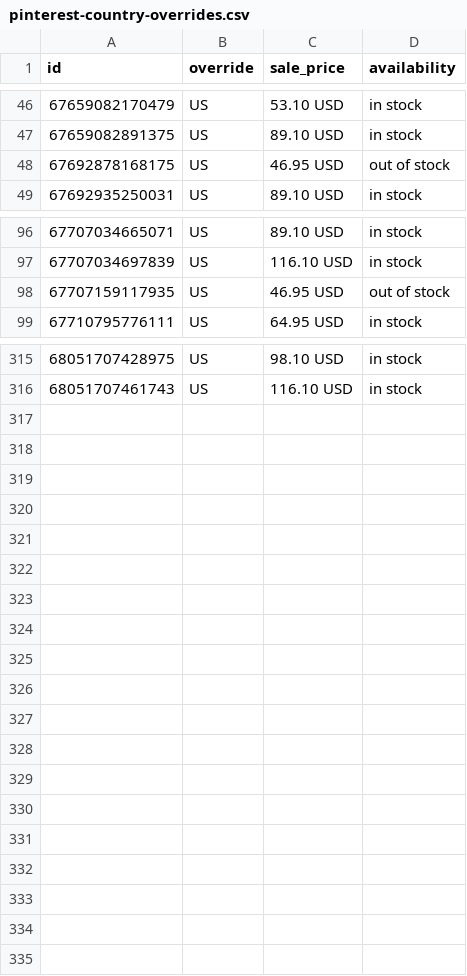
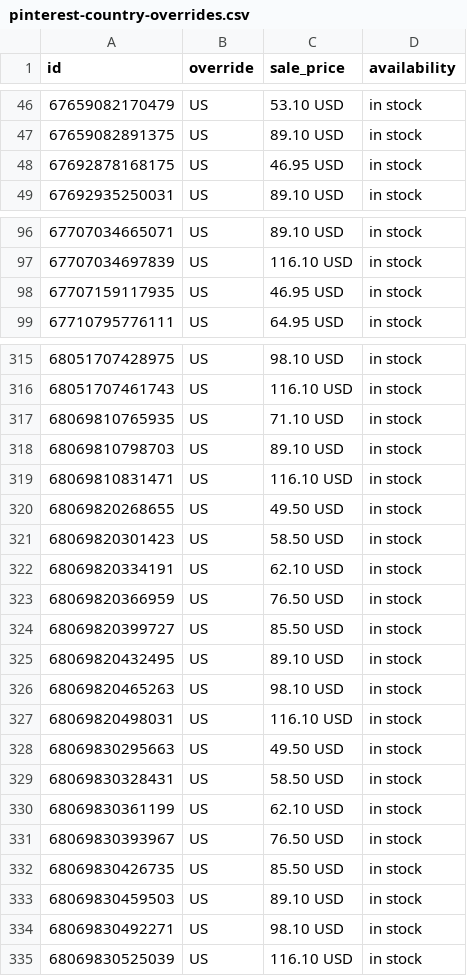
Before and after one commit to inksakeshop/gmc-feed, a CSV file: pinterest-country-overrides.csv, drawn as a sheet; only a part is shown, gaps mark what is left out.

Commit message:
Feed refresh 2026-10-30 18:00 CDT

```diff
--- a/pinterest-country-overrides.csv
+++ b/pinterest-country-overrides.csv
@@ -47,3 +47,3 @@ id,override,sale_price,availability
 67659082891375,US,89.10 USD,in stock
-67692878168175,US,46.95 USD,out of stock
+67692878168175,US,46.95 USD,in stock
 67692935250031,US,89.10 USD,in stock
@@ -97,3 +97,3 @@ id,override,sale_price,availability
 67707034697839,US,116.10 USD,in stock
-67707159117935,US,46.95 USD,out of stock
+67707159117935,US,46.95 USD,in stock
 67710795776111,US,64.95 USD,in stock
@@ -316 +316,20 @@ id,override,sale_price,availability
 68051707461743,US,116.10 USD,in stock
+68069810765935,US,71.10 USD,in stock
+68069810798703,US,89.10 USD,in stock
+68069810831471,US,116.10 USD,in stock
+68069820268655,US,49.50 USD,in stock
+68069820301423,US,58.50 USD,in stock
+68069820334191,US,62.10 USD,in stock
+68069820366959,US,76.50 USD,in stock
+68069820399727,US,85.50 USD,in stock
+68069820432495,US,89.10 USD,in stock
+68069820465263,US,98.10 USD,in stock
+68069820498031,US,116.10 USD,in stock
+68069830295663,US,49.50 USD,in stock
+68069830328431,US,58.50 USD,in stock
+68069830361199,US,62.10 USD,in stock
+68069830393967,US,76.50 USD,in stock
+68069830426735,US,85.50 USD,in stock
+68069830459503,US,89.10 USD,in stock
+68069830492271,US,98.10 USD,in stock
+68069830525039,US,116.10 USD,in stock
```
